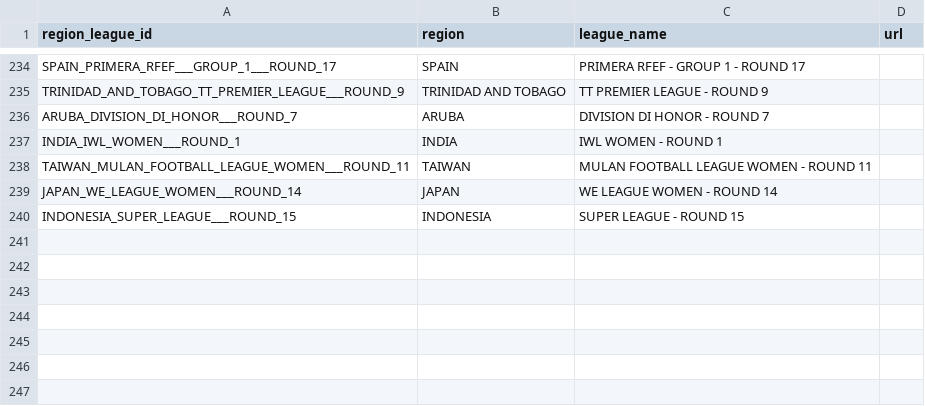
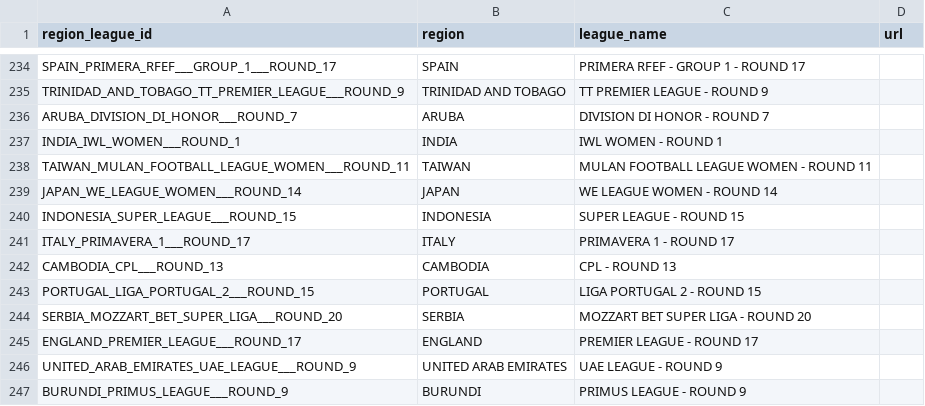
Before and after one commit to copyemechijam/LeoBook, a CSV file: DB/region_league.csv, drawn as a sheet; only a part is shown, gaps mark what is left out.

```diff
--- a/DB/region_league.csv
+++ b/DB/region_league.csv
@@ -240 +240,8 @@ JAPAN_WE_LEAGUE_WOMEN___ROUND_14,JAPAN,WE LEAGUE WOMEN - ROUND 14,
 INDONESIA_SUPER_LEAGUE___ROUND_15,INDONESIA,SUPER LEAGUE - ROUND 15,
+ITALY_PRIMAVERA_1___ROUND_17,ITALY,PRIMAVERA 1 - ROUND 17,
+CAMBODIA_CPL___ROUND_13,CAMBODIA,CPL - ROUND 13,
+PORTUGAL_LIGA_PORTUGAL_2___ROUND_15,PORTUGAL,LIGA PORTUGAL 2 - ROUND 15,
+SERBIA_MOZZART_BET_SUPER_LIGA___ROUND_20,SERBIA,MOZZART BET SUPER LIGA - ROUND 20,
+ENGLAND_PREMIER_LEAGUE___ROUND_17,ENGLAND,PREMIER LEAGUE - ROUND 17,
+UNITED_ARAB_EMIRATES_UAE_LEAGUE___ROUND_9,UNITED ARAB EMIRATES,UAE LEAGUE - ROUND 9,
+BURUNDI_PRIMUS_LEAGUE___ROUND_9,BURUNDI,PRIMUS LEAGUE - ROUND 9,
```
Also changed, not shown: 5 other files.
